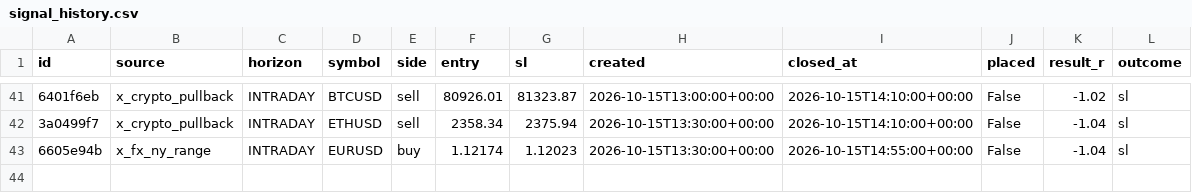
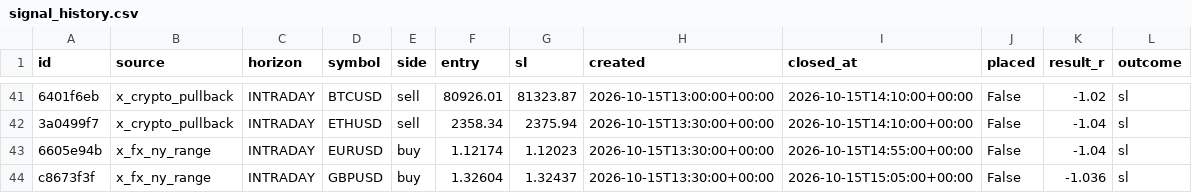
Before and after one commit to thebhujangi/forex-bot, a CSV file: state/signal_history.csv, drawn as a sheet; only a part is shown, gaps mark what is left out; the diff names each change by its address in the sheet, - before the commit and + after, or states it on an @@ line.

```diff
--- a/state/signal_history.csv
+++ b/state/signal_history.csv
+row 44: c8673f3f | x_fx_ny_range | INTRADAY | GBPUSD | buy | 1.32604 | 1.32437 | 2026-10-15T13:30:00+00:00 | 2026-10-15T15:05:00+00:00 | False | -1.036 | sl
```
Also changed, not shown: 1 other file.
